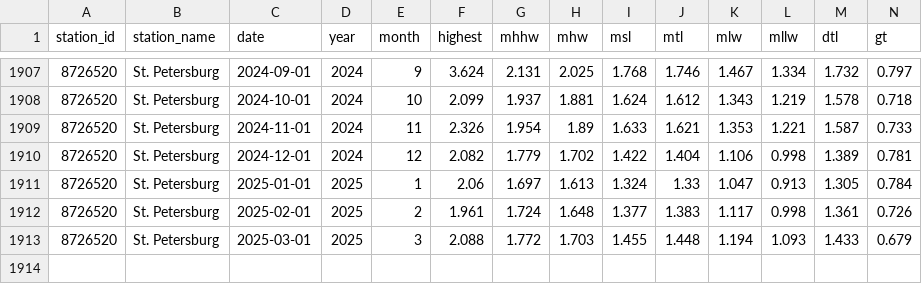
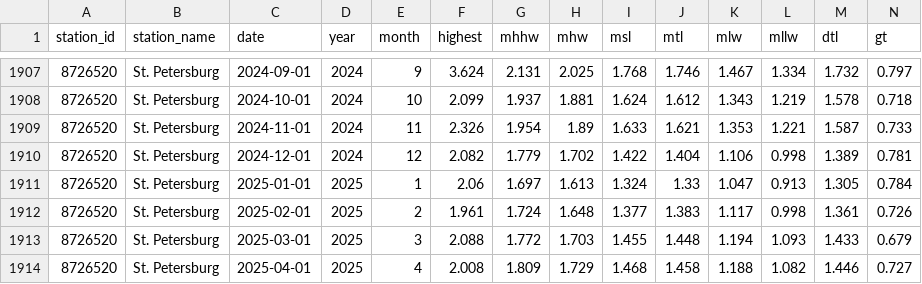
Before and after one commit to tbep-tech/climate-dash, a CSV file: data/slr/monthly_sea_levels.csv, drawn as a sheet; only a part is shown, gaps mark what is left out; rows hold the shown columns only; the diff names each change by its address in the sheet, - before the commit and + after, or states it on an @@ line.

Commit message:
data proc

```diff
--- a/data/slr/monthly_sea_levels.csv
+++ b/data/slr/monthly_sea_levels.csv
+row 1914: 8726520 | St. Petersburg | 2025-04-01 | 2025 | 4 | 2.008 | 1.809 | 1.729 | 1.468 | 1.458 | 1.188 | 1.082 | 1.446 | 0.727
```
Also changed, not shown: 1 other file.
